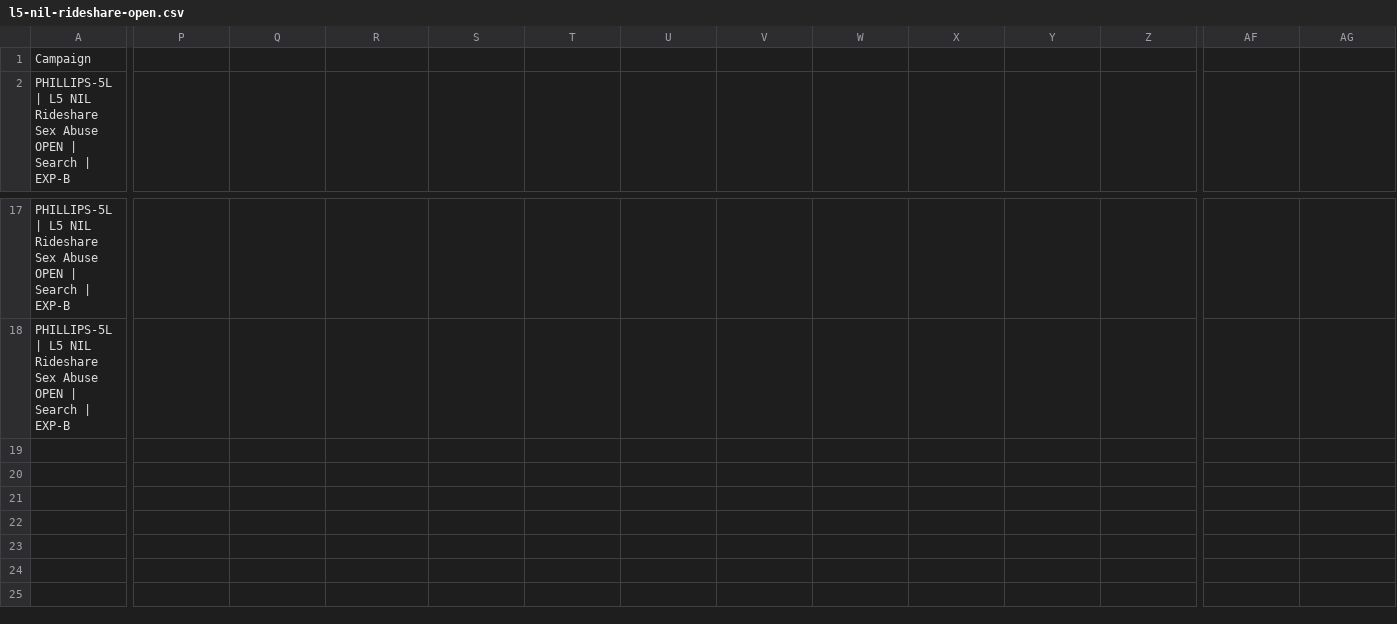
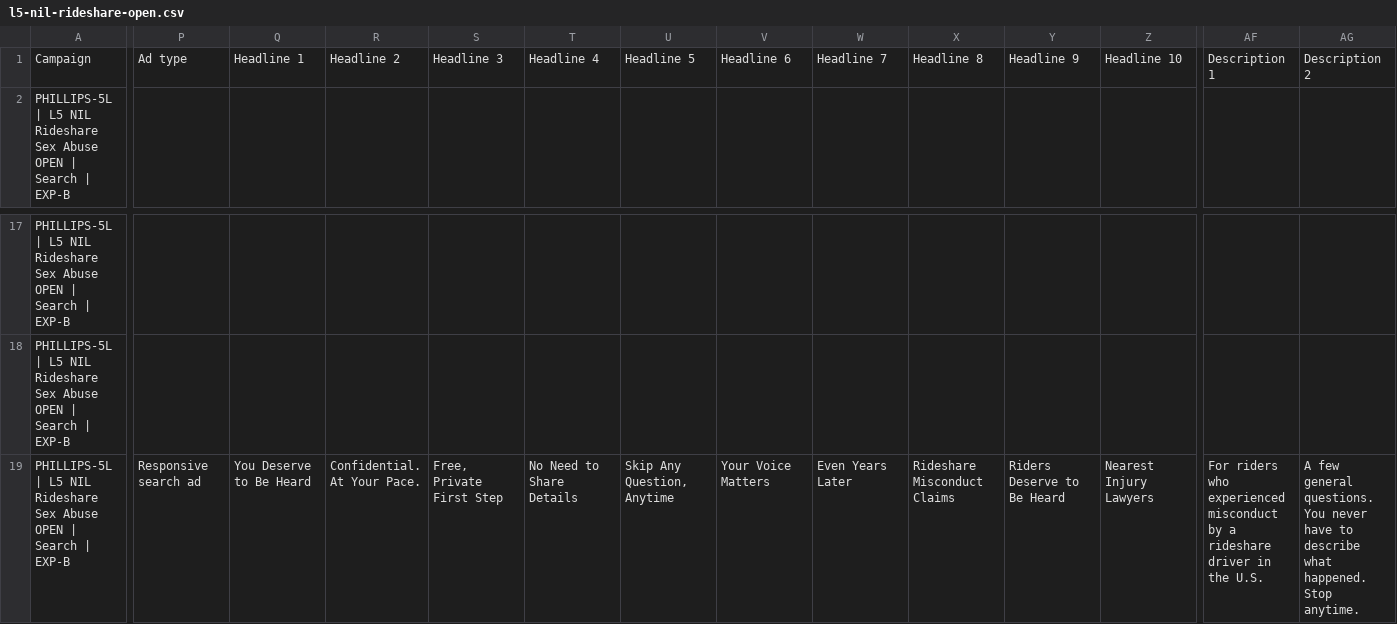
Before and after one commit to marketingapes/domains, a CSV file: campaigns/phillips-5-lane/google-ads/l5-nil-rideshare-open.csv, drawn as a sheet; only a part is shown, gaps mark what is left out; rows hold the shown columns only; the diff covers the shown part only; the diff names each change by its address in the sheet, - before the commit and + after, or states it on an @@ line.

```diff
--- a/campaigns/phillips-5-lane/google-ads/l5-nil-rideshare-open.csv
+++ b/campaigns/phillips-5-lane/google-ads/l5-nil-rideshare-open.csv
-P1: (empty)
+P1: Ad type
-Q1: (empty)
+Q1: Headline 1
-R1: (empty)
+R1: Headline 2
-S1: (empty)
+S1: Headline 3
-T1: (empty)
+T1: Headline 4
-U1: (empty)
+U1: Headline 5
-V1: (empty)
+V1: Headline 6
-W1: (empty)
+W1: Headline 7
-X1: (empty)
+X1: Headline 8
-Y1: (empty)
+Y1: Headline 9
-Z1: (empty)
+Z1: Headline 10
-AF1: (empty)
+AF1: Description 1
-AG1: (empty)
+AG1: Description 2
+row 19: PHILLIPS-5L | L5 NIL Rideshare Sex Abuse OPEN | Search | EXP-B | Responsive search ad | You Deserve to Be Heard | Confidential. At Your Pace. | Free, Private First Step | No Need to Share Details | Skip Any Question, Anytime | Your Voice Matters | Even Years Later | Rideshare Misconduct Claims | Riders Deserve to Be Heard | Nearest Injury Lawyers | For riders who experienced misconduct by a rideshare driver in the U.S. | A few general questions. You never have to describe what happened. Stop anytime.
```
Also changed, not shown: 7 edited cells elsewhere in this file, campaigns/phillips-5-lane/google-ads/l1-nil-mva-pi.csv, campaigns/phillips-5-lane/google-ads/l2-btl-la-county.csv, 6 other files.
